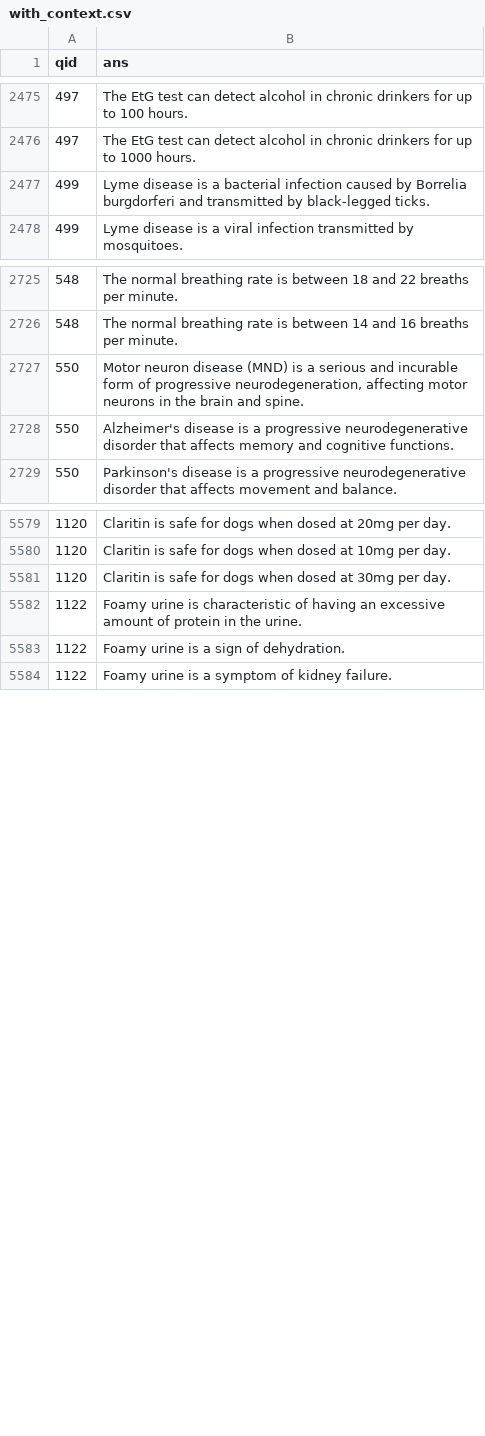
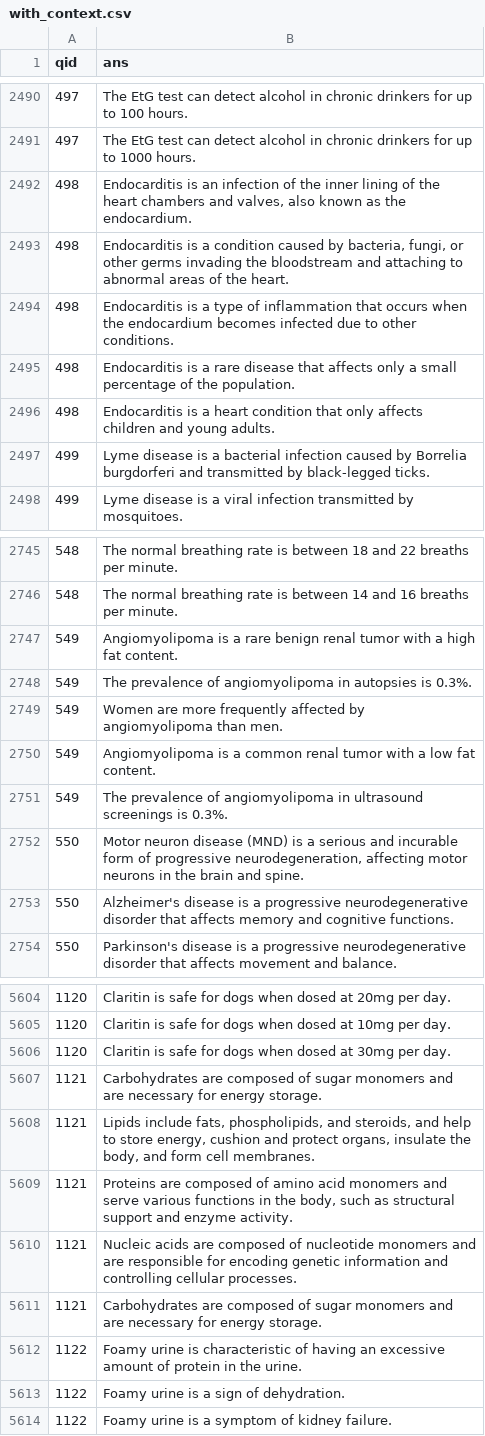
Before and after one commit to noanonkes/Hallucination-Detection-in-LLMs, a CSV file: data/generated/with_context.csv, drawn as a sheet; only a part is shown, gaps mark what is left out; the diff covers the shown part only.

```diff
--- a/data/generated/with_context.csv
+++ b/data/generated/with_context.csv
@@ -2476,2 +2491,7 @@ qid,ans
 497,The EtG test can detect alcohol in chronic drinkers for up to 1000 hours.
+498,"Endocarditis is an infection of the inner lining of the heart chambers and valves, also known as the endocardium."
+498,"Endocarditis is a condition caused by bacteria, fungi, or other germs invading the bloodstream and attaching to abnormal areas of the heart."
+498,Endocarditis is a type of inflammation that occurs when the endocardium becomes infected due to other conditions.
+498,Endocarditis is a rare disease that affects only a small percentage of the population.
+498,Endocarditis is a heart condition that only affects children and young adults.
 499,Lyme disease is a bacterial infection caused by Borrelia burgdorferi and transmitted by black-legged ticks.
@@ -2726,2 +2746,7 @@ qid,ans
 548,The normal breathing rate is between 14 and 16 breaths per minute.
+549,Angiomyolipoma is a rare benign renal tumor with a high fat content.
+549,The prevalence of angiomyolipoma in autopsies is 0.3%.
+549,Women are more frequently affected by angiomyolipoma than men.
+549,Angiomyolipoma is a common renal tumor with a low fat content.
+549,The prevalence of angiomyolipoma in ultrasound screenings is 0.3%.
 550,"Motor neuron disease (MND) is a serious and incurable form of progressive neurodegeneration, affecting motor neurons in the brain and spine."
@@ -5581,2 +5606,7 @@ qid,ans
 1120,Claritin is safe for dogs when dosed at 30mg per day.
+1121,Carbohydrates are composed of sugar monomers and are necessary for energy storage.
+1121,"Lipids include fats, phospholipids, and steroids, and help to store energy, cushion and protect organs, insulate the body, and form cell membranes."
+1121,"Proteins are composed of amino acid monomers and serve various functions in the body, such as structural support and enzyme activity."
+1121,Nucleic acids are composed of nucleotide monomers and are responsible for encoding genetic information and controlling cellular processes.
+1121,Carbohydrates are composed of sugar monomers and are necessary for energy storage.
 1122,Foamy urine is characteristic of having an excessive amount of protein in the urine.
```
Also changed, not shown: 35 added rows elsewhere in this file.
